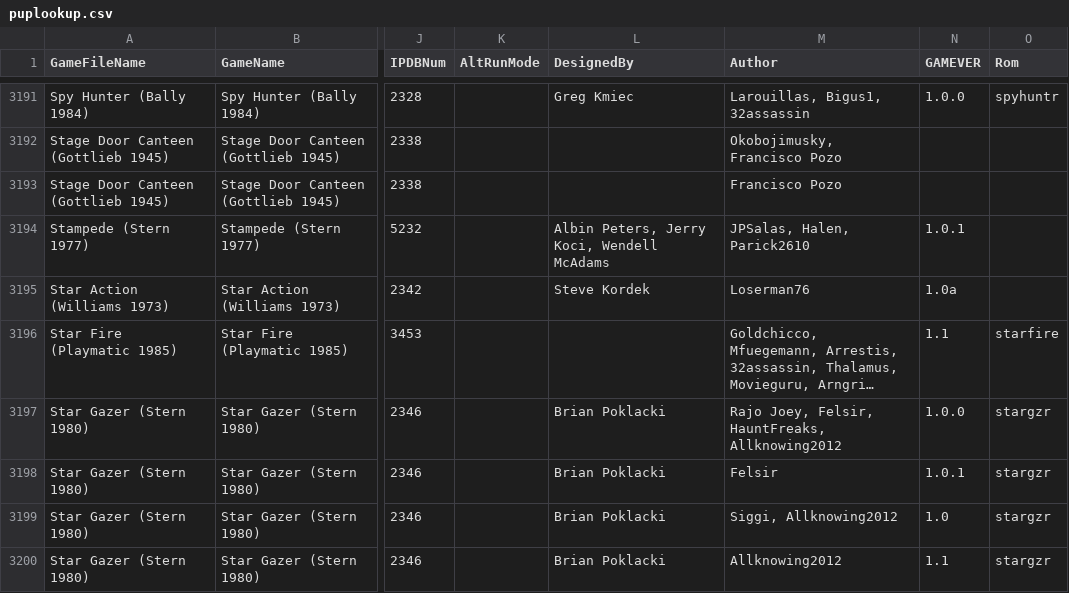
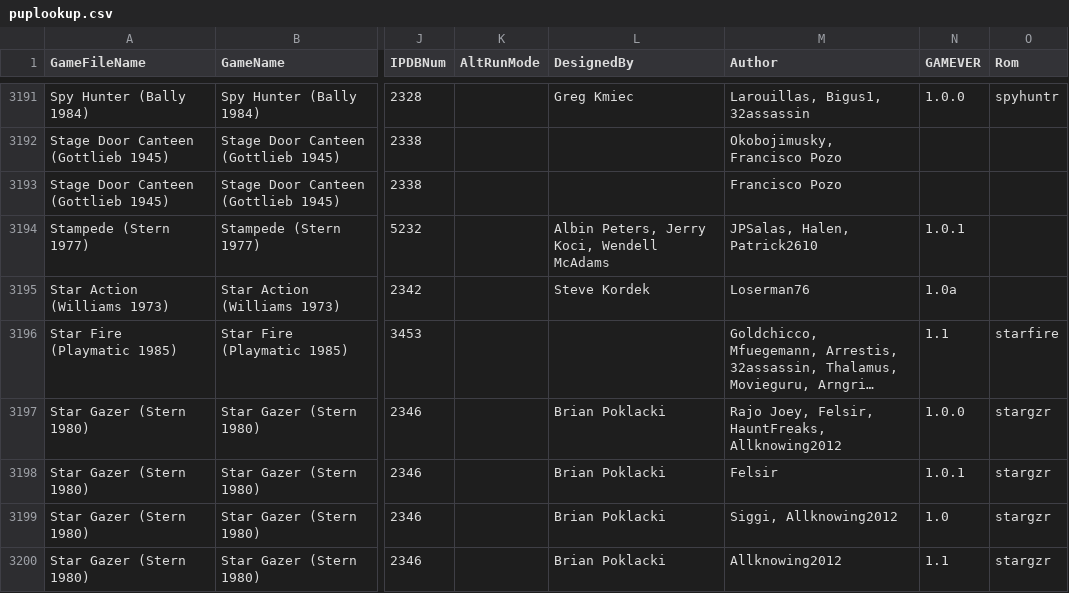
Before and after one commit to VirtualPinballSpreadsheet/vps-db, a CSV file: db/puplookup.csv, drawn as a sheet; only a part is shown, gaps mark what is left out; long unchanged cells end in …; the diff names each change by its address in the sheet, - before the commit and + after, or states it on an @@ line.

Commit message:
UPDATE DB: (e63be73) GAME:gukdr6MNkd - Updated Stampede

```diff
--- a/db/puplookup.csv
+++ b/db/puplookup.csv
-M3194 (Author): JPSalas, Halen, Parick2610
+M3194 (Author): JPSalas, Halen, Patrick2610
```
Also changed, not shown: 1 other file.
